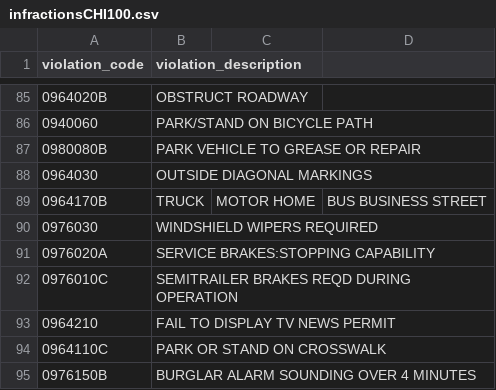
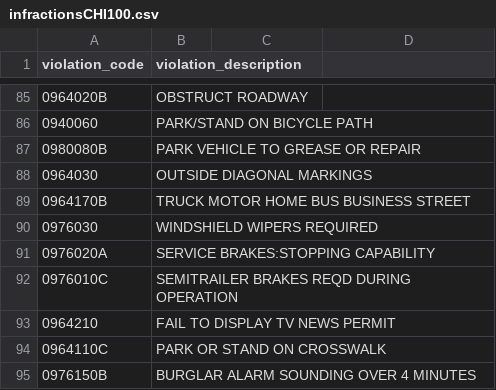
Before and after one commit to TomyMarengo/MapReducing-ParkingTickets, a CSV file: resources/infractionsCHI100.csv, drawn as a sheet; only a part is shown, gaps mark what is left out.

```diff
--- a/resources/infractionsCHI100.csv
+++ b/resources/infractionsCHI100.csv
@@ -88,3 +88,3 @@ violation_code,violation_description
 0964030,OUTSIDE DIAGONAL MARKINGS
-0964170B,TRUCK,MOTOR HOME, BUS BUSINESS STREET
+0964170B,TRUCK MOTOR HOME BUS BUSINESS STREET
 0976030,WINDSHIELD WIPERS REQUIRED
```
Also changed, not shown: 6 other files.
